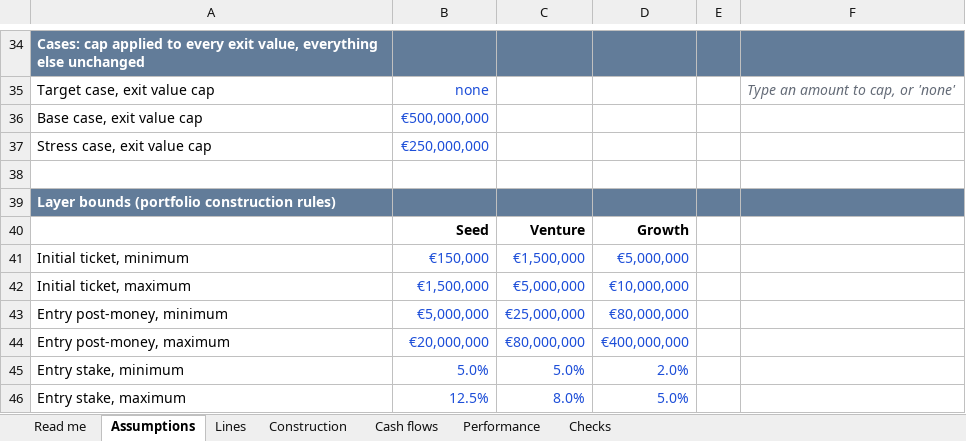
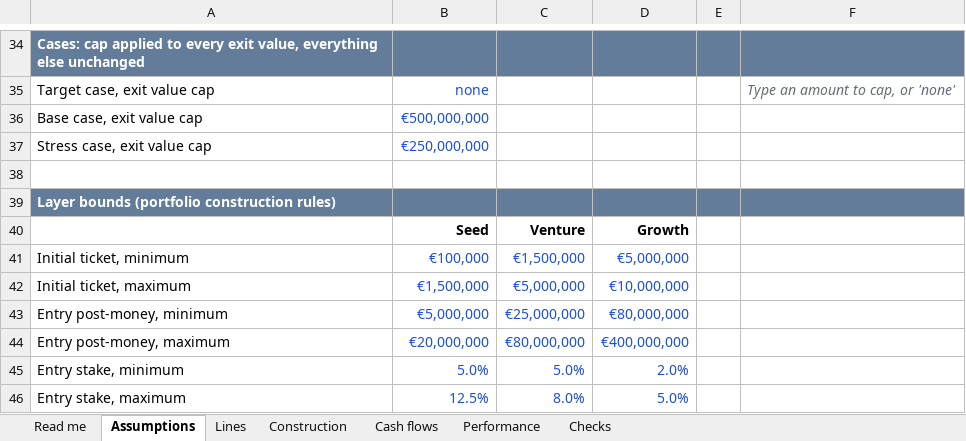
Before and after one commit to proplace-co/profund-vc, an Excel workbook: public/profund-fund-model.xlsx, sheet Assumptions, drawn as a sheet; only a part is shown, gaps mark what is left out; values as stored, in another font and other column widths than the file's, no borders; the diff names each change by its address in the sheet, - before the commit and + after, or states it on an @@ line.

```diff
--- a/public/profund-fund-model.xlsx (sheet Assumptions)
+++ b/public/profund-fund-model.xlsx (sheet Assumptions)
-B41: €150,000
+B41: €100,000
```
Also changed, not shown: 11 other files.
